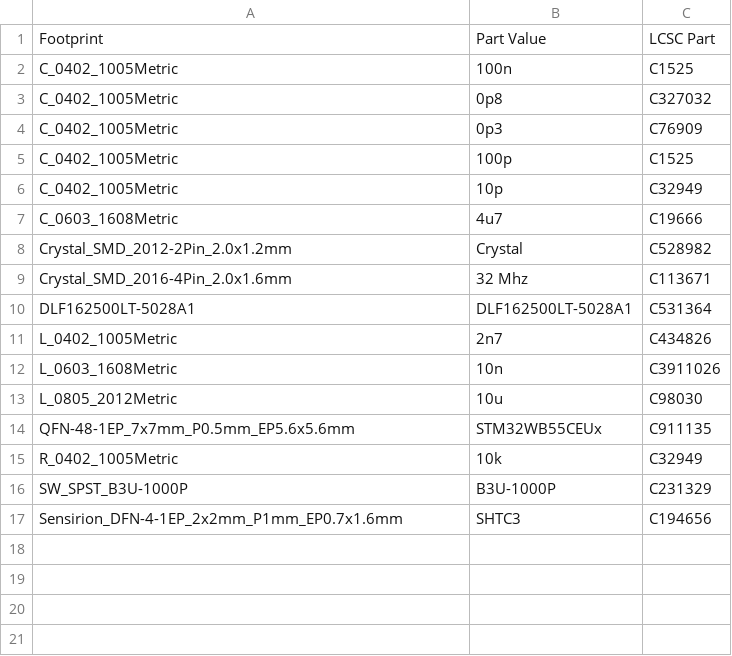
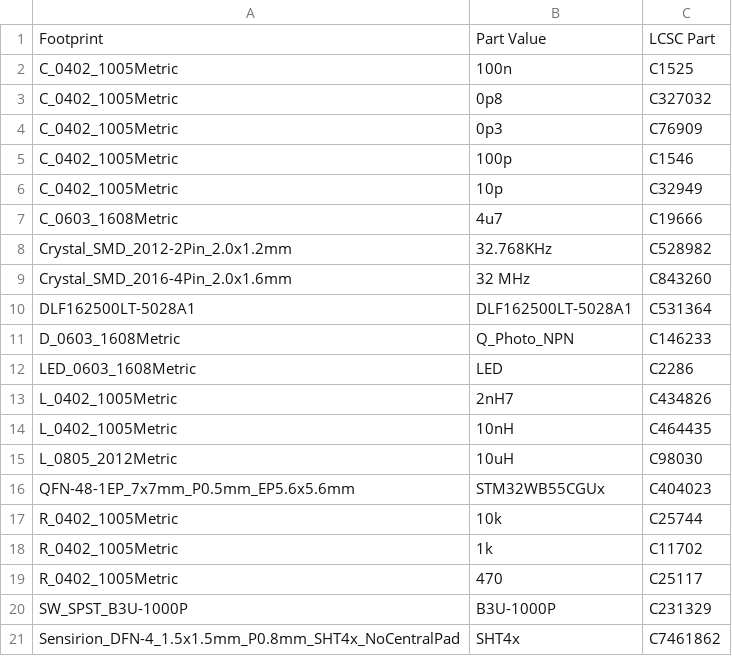
Before and after one commit to Exeu/BLESEN, a CSV file: mapping.csv, drawn as a sheet.

```diff
--- a/mapping.csv
+++ b/mapping.csv
@@ -4,14 +4,18 @@
 "C_0402_1005Metric","0p3","C76909"
-"C_0402_1005Metric","100p","C1525"
+"C_0402_1005Metric","100p","C1546"
 "C_0402_1005Metric","10p","C32949"
 "C_0603_1608Metric","4u7","C19666"
-"Crystal_SMD_2012-2Pin_2.0x1.2mm","Crystal","C528982"
-"Crystal_SMD_2016-4Pin_2.0x1.6mm","32 Mhz","C113671"
+"Crystal_SMD_2012-2Pin_2.0x1.2mm","32.768KHz","C528982"
+"Crystal_SMD_2016-4Pin_2.0x1.6mm","32 MHz","C843260"
 "DLF162500LT-5028A1","DLF162500LT-5028A1","C531364"
-"L_0402_1005Metric","2n7","C434826"
-"L_0603_1608Metric","10n","C3911026"
-"L_0805_2012Metric","10u","C98030"
-"QFN-48-1EP_7x7mm_P0.5mm_EP5.6x5.6mm","STM32WB55CEUx","C911135"
-"R_0402_1005Metric","10k","C32949"
+"D_0603_1608Metric","Q_Photo_NPN","C146233"
+"LED_0603_1608Metric","LED","C2286"
+"L_0402_1005Metric","2nH7","C434826"
+"L_0402_1005Metric","10nH","C464435"
+"L_0805_2012Metric","10uH","C98030"
+"QFN-48-1EP_7x7mm_P0.5mm_EP5.6x5.6mm","STM32WB55CGUx","C404023"
+"R_0402_1005Metric","10k","C25744"
+"R_0402_1005Metric","1k","C11702"
+"R_0402_1005Metric","470","C25117"
 "SW_SPST_B3U-1000P","B3U-1000P","C231329"
-"Sensirion_DFN-4-1EP_2x2mm_P1mm_EP0.7x1.6mm","SHTC3","C194656"
+"Sensirion_DFN-4_1.5x1.5mm_P0.8mm_SHT4x_NoCentralPad","SHT4x","C7461862"
```
Also changed, not shown: jlcpcb/production_files/CPL-BLESEN.csv, 49 other files.
